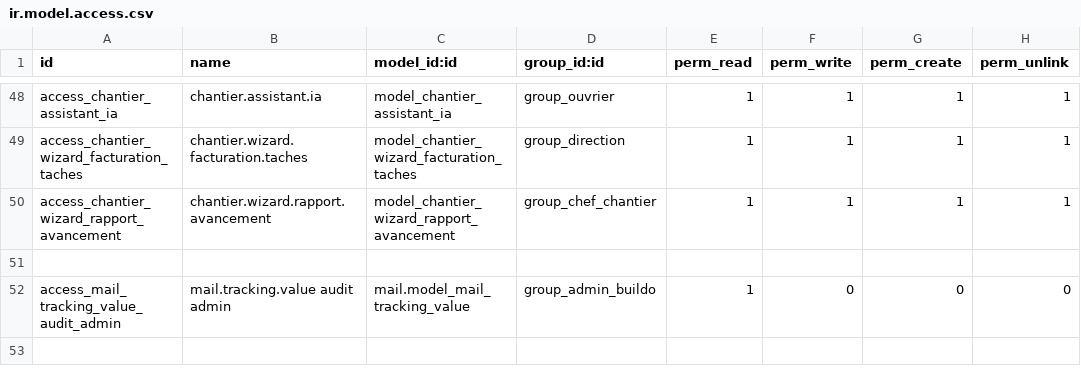
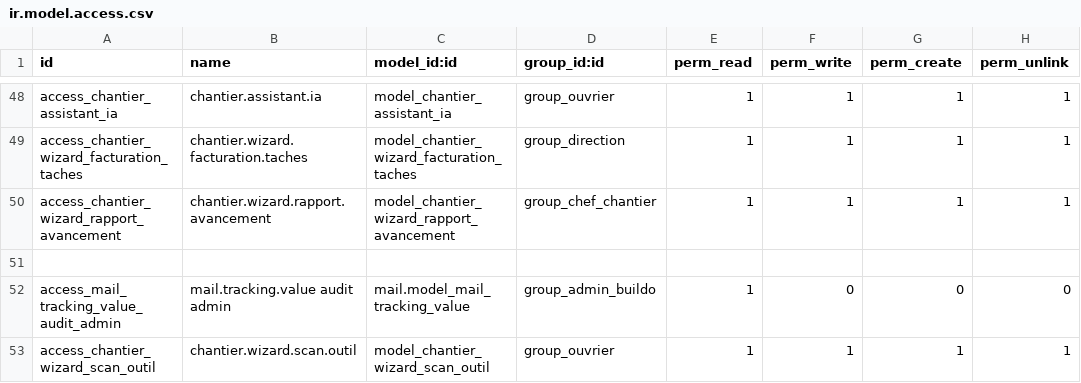
Before and after one commit to Ridwane-afk/buildo, a CSV file: buildo_gestion_chantier/security/ir.model.access.csv, drawn as a sheet; only a part is shown, gaps mark what is left out.

Commit message:
Ajoute un QR code par outil pour le sortir ou le rendre en un scan
Sur chantier, encoder une attribution d'outil demandait au chef de passer
par le menu Stock. Chaque outil reçoit maintenant un jeton secret unique,
encodé dans un QR code collé sur l'outil. Le scan ouvre sa fiche avec un
seul bouton selon son état :

- Prendre cet outil : sortie immédiate sur le chantier où l'ouvrier est
  pointé ou son seul chantier du jour, sinon il choisit le chantier. Le
  chef peut confier l'outil à un ouvrier.
- Rendre cet outil : réservé à l'ouvrier qui l'a ou à un chef.

L'ouvrier n'a que la lecture sur les attributions : la sortie passe en
sudo après ces contrôles. Les chefs impriment des étiquettes QR (une ou
une planche depuis la liste) et peuvent régénérer le QR d'un outil dont
l'étiquette est perdue, ce qui invalide l'ancienne. Les outils existants
reçoivent chacun leur jeton à la mise à jour du module. Textes traduits
en néerlandais.

118 tests, tous verts.

```diff
--- a/buildo_gestion_chantier/security/ir.model.access.csv
+++ b/buildo_gestion_chantier/security/ir.model.access.csv
@@ -52 +52,2 @@ access_chantier_wizard_rapport_avancement,chantier.wizard.rapport.avancement,mod
 access_mail_tracking_value_audit_admin,mail.tracking.value audit admin,mail.model_mail_tracking_value,group_admin_buildo,1,0,0,0
+access_chantier_wizard_scan_outil,chantier.wizard.scan.outil,model_chantier_wizard_scan_outil,group_ouvrier,1,1,1,1
```
Also changed, not shown: 11 other files.
